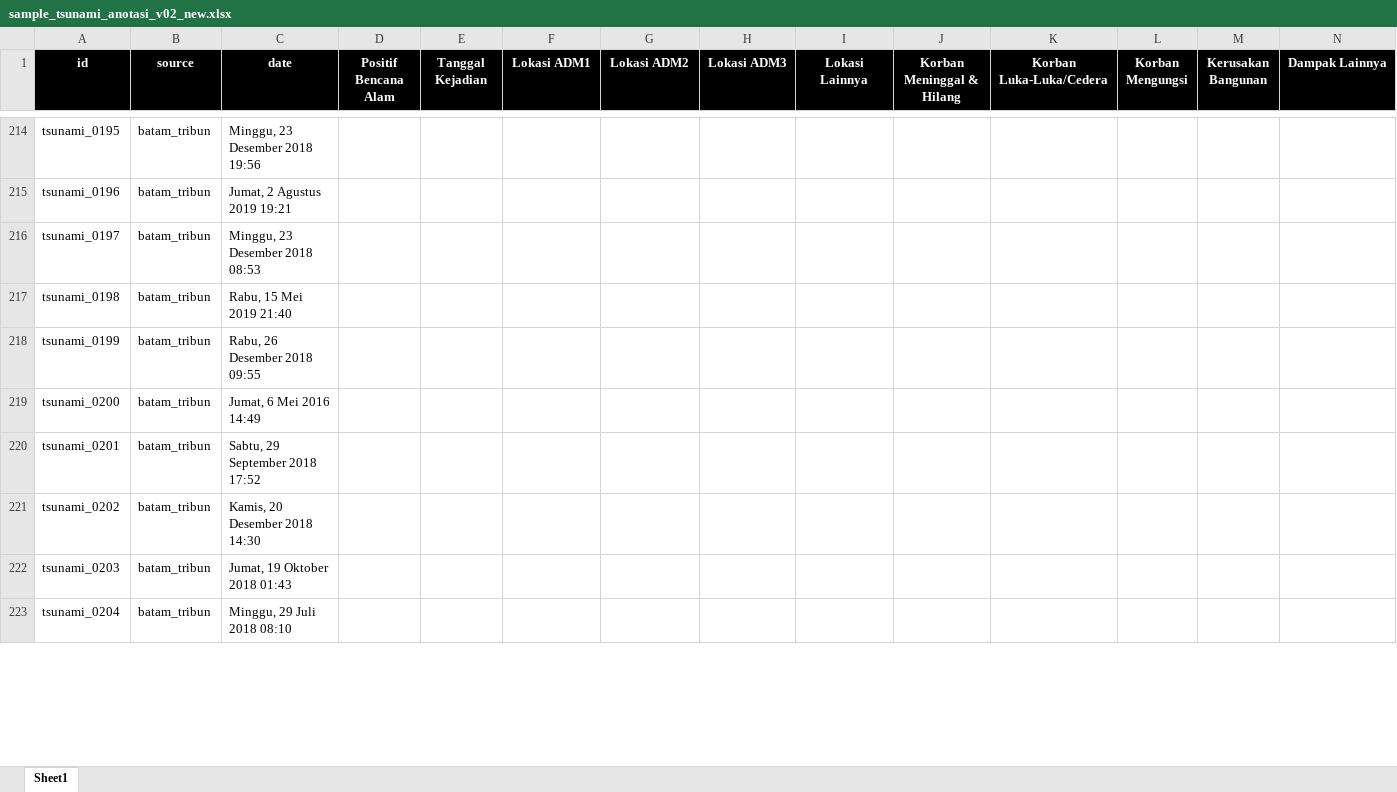
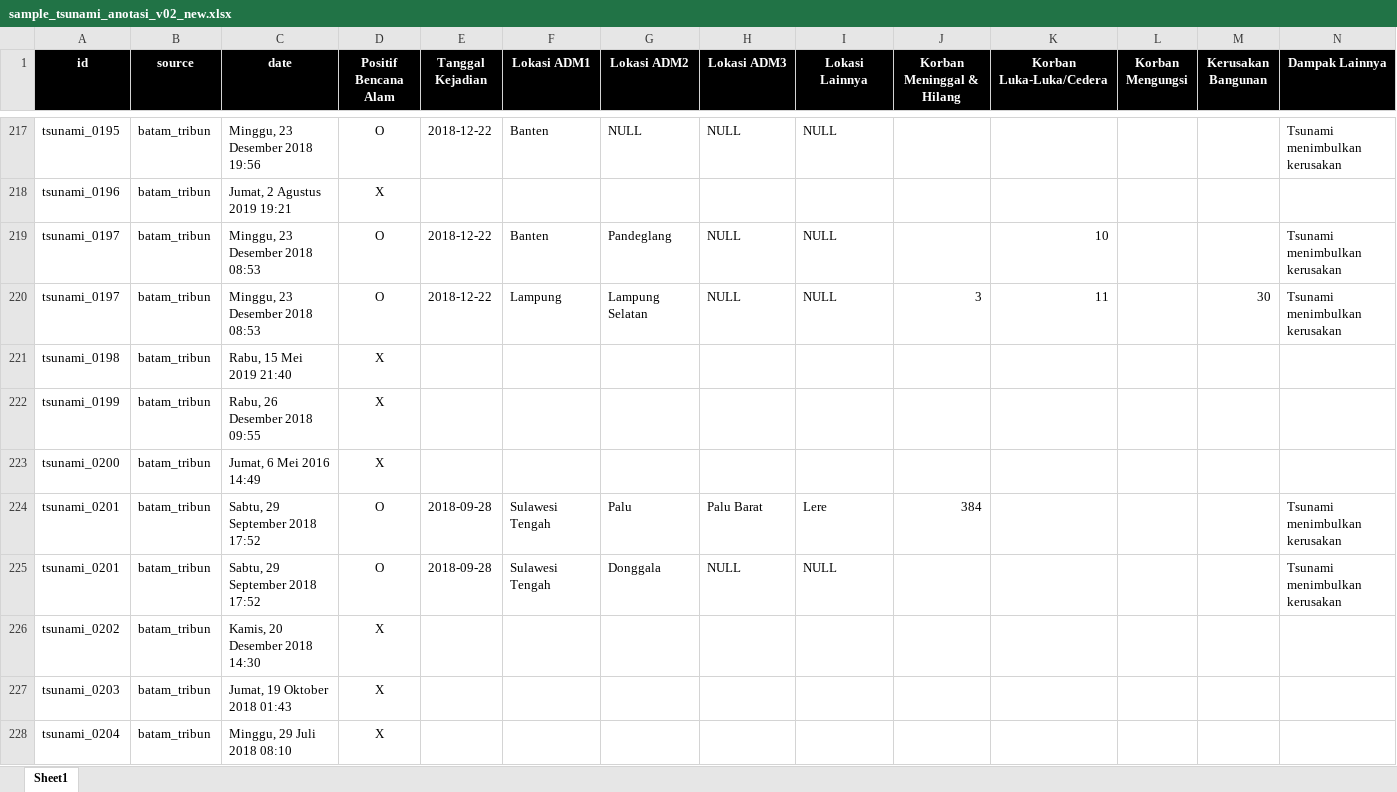
Before and after one commit to gusman/anotated_data, an Excel workbook: tsunami/v02_new/sample_tsunami_anotasi_v02_new.xlsx, sheet Sheet1, drawn as a sheet; only a part is shown, gaps mark what is left out; values as stored, in another font and other column widths than the file's, no borders; table styles not drawn; removed rows and columns are numbered as before the commit, all else as after; the diff covers the shown part only; the diff names each change by its address in the sheet, - before the commit and + after, or states it on an @@ line.

```diff
--- a/tsunami/v02_new/sample_tsunami_anotasi_v02_new.xlsx (sheet Sheet1)
+++ b/tsunami/v02_new/sample_tsunami_anotasi_v02_new.xlsx (sheet Sheet1)
-D217 (Positif Bencana Alam): (empty)
+D217 (Positif Bencana Alam): O
-E217 (Tanggal Kejadian): (empty)
+E217 (Tanggal Kejadian): 2018-12-22
-F217 (Lokasi ADM1): (empty)
+F217 (Lokasi ADM1): Banten
-G217 (Lokasi ADM2): (empty)
+G217 (Lokasi ADM2): NULL
-H217 (Lokasi ADM3): (empty)
+H217 (Lokasi ADM3): NULL
-I217 (Lokasi Lainnya): (empty)
+I217 (Lokasi Lainnya): NULL
-N217 (Dampak Lainnya): (empty)
+N217 (Dampak Lainnya): Tsunami menimbulkan kerusakan
-D218 (Positif Bencana Alam): (empty)
+D218 (Positif Bencana Alam): X
-row 216: tsunami_0197 | batam_tribun | Minggu, 23 Desember 2018 08:53
+row 219: tsunami_0197 | batam_tribun | Minggu, 23 Desember 2018 08:53 | O | 2018-12-22 | Banten | Pandeglang | NULL | NULL |  | 10 |  |  | Tsunami menimbulkan kerusakan
+row 220: tsunami_0197 | batam_tribun | Minggu, 23 Desember 2018 08:53 | O | 2018-12-22 | Lampung | Lampung Selatan | NULL | NULL | 3 | 11 |  | 30 | Tsunami menimbulkan kerusakan
-D221:D223 (Positif Bencana Alam): (empty)
+D221:D223 (Positif Bencana Alam): X
-row 220: tsunami_0201 | batam_tribun | Sabtu, 29 September 2018 17:52
+row 224: tsunami_0201 | batam_tribun | Sabtu, 29 September 2018 17:52 | O | 2018-09-28 | Sulawesi Tengah | Palu | Palu Barat | Lere | 384 |  |  |  | Tsunami menimbulkan kerusakan
+row 225: tsunami_0201 | batam_tribun | Sabtu, 29 September 2018 17:52 | O | 2018-09-28 | Sulawesi Tengah | Donggala | NULL | NULL |  |  |  |  | Tsunami menimbulkan kerusakan
-D226:D228 (Positif Bencana Alam): (empty)
+D226:D228 (Positif Bencana Alam): X
```
Also changed, not shown: 16 added rows, 10 removed rows and 71 edited cells elsewhere in this sheet, 1 other file.
